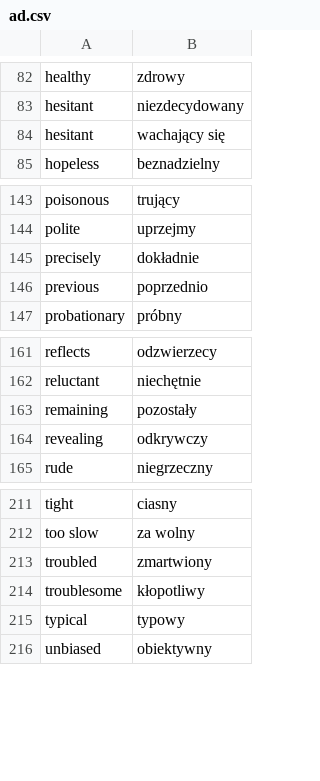
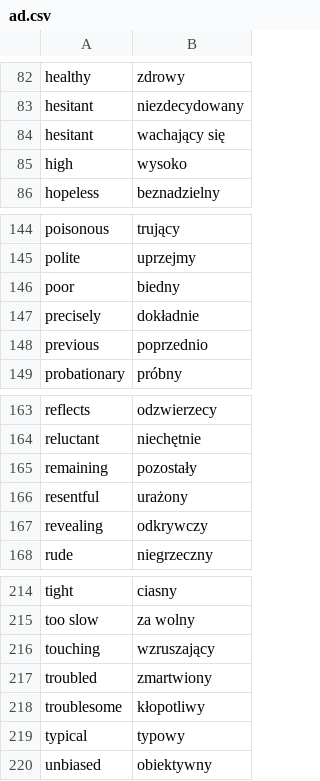
Before and after one commit to kamil-adam/anki, a CSV file: ad.csv, drawn as a sheet; only a part is shown, gaps mark what is left out.

```diff
--- a/ad.csv
+++ b/ad.csv
@@ -84,2 +84,3 @@ hesitant,niezdecydowany
 hesitant,wachający się
+high,wysoko
 hopeless,beznadzielny
@@ -144,2 +145,3 @@ poisonous,trujący
 polite,uprzejmy
+poor,biedny
 precisely,dokładnie
@@ -163,2 +165,3 @@ reluctant,niechętnie
 remaining,pozostały
+resentful,urażony
 revealing,odkrywczy
@@ -212,2 +215,3 @@ tight,ciasny
 too slow,za wolny
+touching,wzruszający
 troubled,zmartwiony
```
Also changed, not shown: nouns.csv, sentences.csv, 1 other file.
